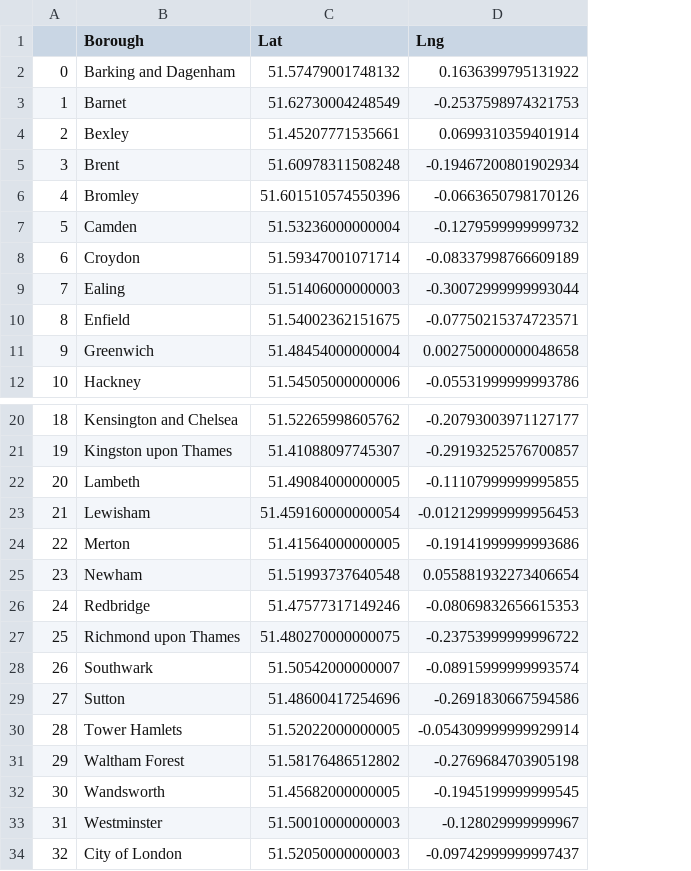
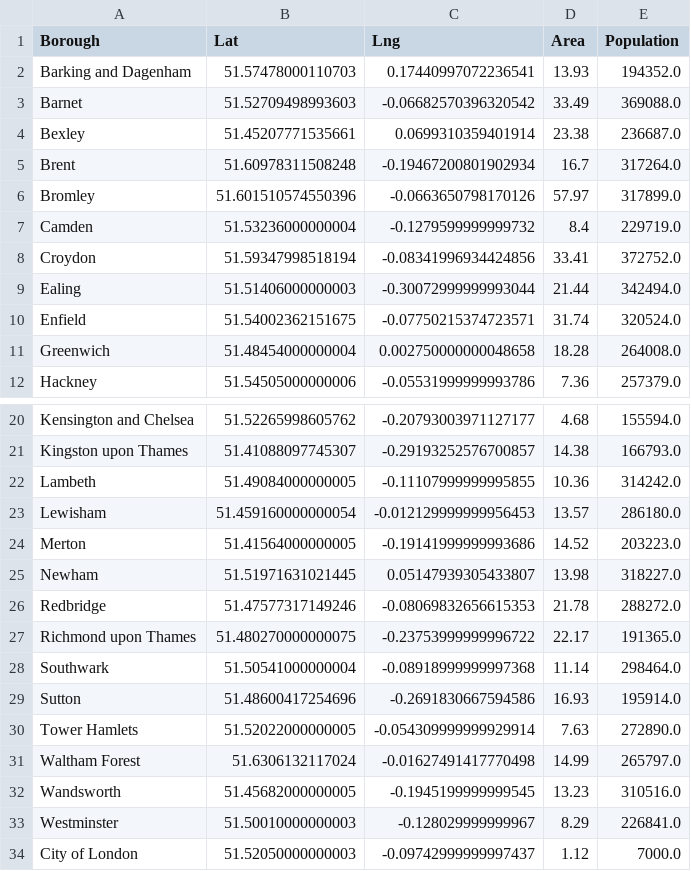
Before and after one commit to shrirangdixit/Coursera_Capstone, a CSV file: Capstone_project/London_df.csv, drawn as a sheet; only a part is shown, gaps mark what is left out; removed rows and columns are numbered as before the commit, all else as after; the diff names each change by its address in the sheet, - before the commit and + after, or states it on an @@ line.

```diff
--- a/Capstone_project/London_df.csv
+++ b/Capstone_project/London_df.csv
-column A, rows 2-12: 0 | 1 | 2 | 3 | 4 | 5 | 6 | 7 | 8 | 9 | 10; rows 20-34: 18 | 19 | 20 | 21 | 22 | 23 | 24 | 25 | 26 | 27 | 28 | 29 | 30 | 31 | 32
+column D (Area), rows 2-12: 13.93 | 33.49 | 23.38 | 16.7 | 57.97 | 8.4 | 33.41 | 21.44 | 31.74 | 18.28 | 7.36; rows 20-34: 4.68 | 14.38 | 10.36 | 13.57 | 14.52 | 13.98 | 21.78 | 22.17 | 11.14 | 16.93 | 7.63 | 14.99 | 13.23 | 8.29 | 1.12
+column E (Population), rows 2-12: 194352.0 | 369088.0 | 236687.0 | 317264.0 | 317899.0 | 229719.0 | 372752.0 | 342494.0 | 320524.0 | 264008.0 | 257379.0; rows 20-34: 155594.0 | 166793.0 | 314242.0 | 286180.0 | 203223.0 | 318227.0 | 288272.0 | 191365.0 | 298464.0 | 195914.0 | 272890.0 | 265797.0 | 310516.0 | 226841.0 | 7000.0
-B2 (Lat): 51.57479001748132
+B2 (Lat): 51.57478000110703
-C2 (Lng): 0.1636399795131922
+C2 (Lng): 0.17440997072236541
-B3 (Lat): 51.62730004248549
+B3 (Lat): 51.52709498993603
-C3 (Lng): -0.2537598974321753
+C3 (Lng): -0.06682570396320542
-B8 (Lat): 51.59347001071714
+B8 (Lat): 51.59347998518194
-C8 (Lng): -0.08337998766609189
+C8 (Lng): -0.08341996934424856
-B25 (Lat): 51.51993737640548
+B25 (Lat): 51.51971631021445
-C25 (Lng): 0.055881932273406654
+C25 (Lng): 0.05147939305433807
-B28 (Lat): 51.50542000000007
+B28 (Lat): 51.50541000000004
-C28 (Lng): -0.08915999999993574
+C28 (Lng): -0.08918999999997368
-B31 (Lat): 51.58176486512802
+B31 (Lat): 51.6306132117024
-C31 (Lng): -0.2769684703905198
+C31 (Lng): -0.01627491417770498
```
Also changed, not shown: 3 other files.
